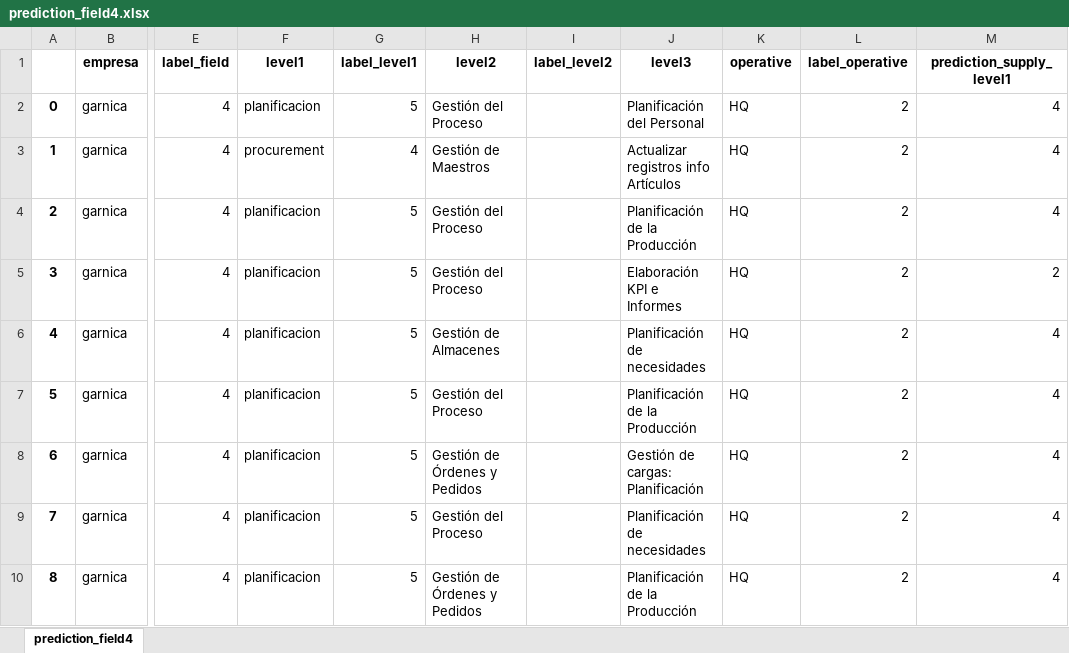
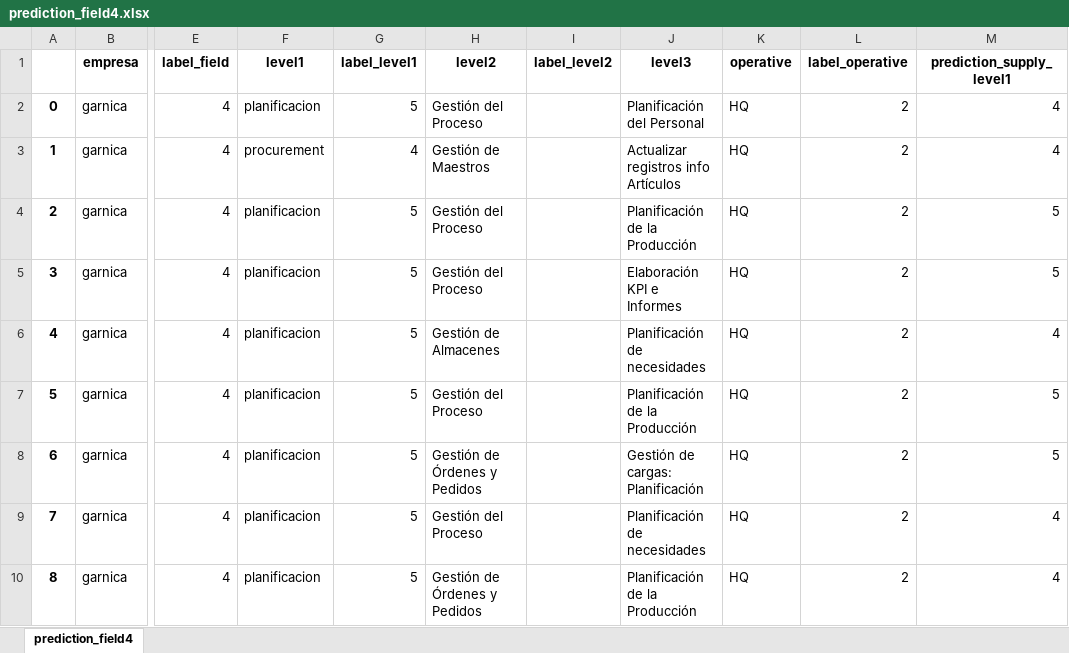
Before and after one commit to luisperezdemiguelinfante/ih_dataptmad0420_final_project, an Excel workbook: data/results/to_be/predictions/prediction_field4.xlsx, sheet prediction_field4, drawn as a sheet; only a part is shown, gaps mark what is left out; values as stored, in another font and other column widths than the file's, no borders; the diff covers the shown part only; the diff names each change by its address in the sheet, - before the commit and + after, or states it on an @@ line.

```diff
--- a/data/results/to_be/predictions/prediction_field4.xlsx (sheet prediction_field4)
+++ b/data/results/to_be/predictions/prediction_field4.xlsx (sheet prediction_field4)
-M4 (prediction_supply_level1): 4
+M4 (prediction_supply_level1): 5
-M5 (prediction_supply_level1): 2
+M5 (prediction_supply_level1): 5
-M7:M8 (prediction_supply_level1): 4
+M7:M8 (prediction_supply_level1): 5
```
Also changed, not shown: 98 edited cells elsewhere in this sheet, data/processed/template.xlsx, data/raw/ML.xlsx, 12 other files.
